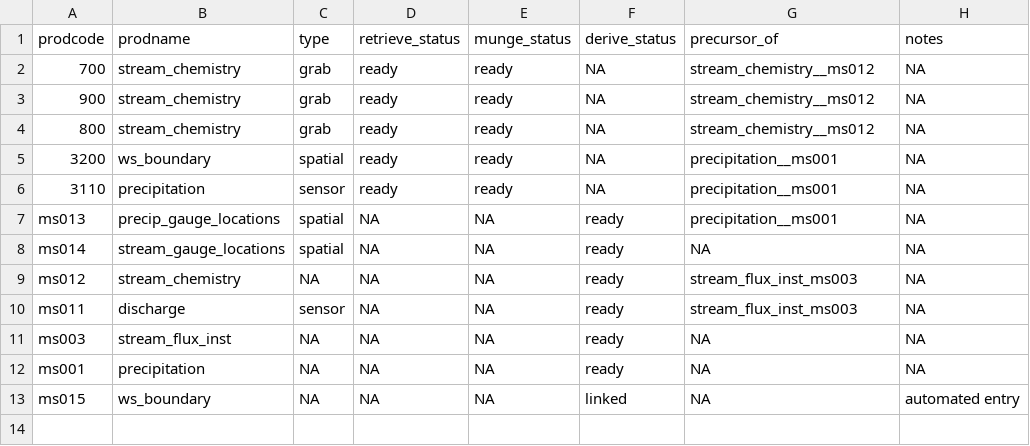
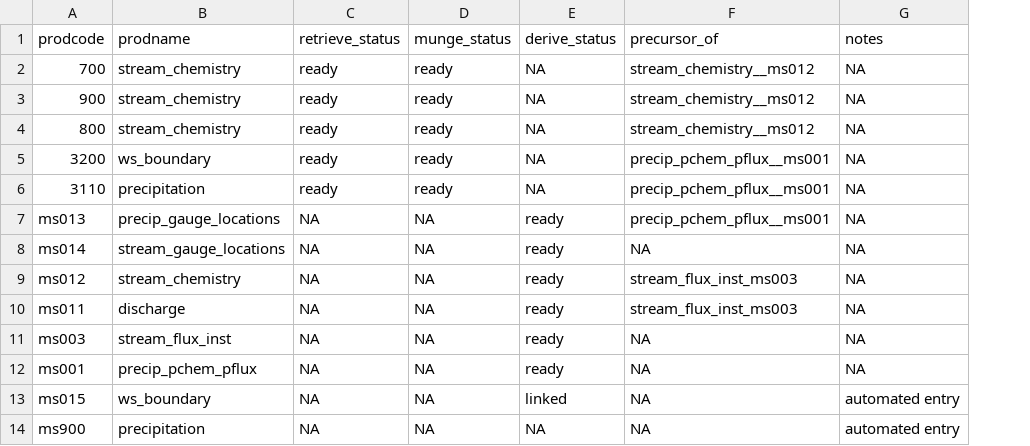
Before and after one commit to MacroSHEDS/data_processing, a CSV file: src/lter/baltimore/products.csv, drawn as a sheet; removed rows and columns are numbered as before the commit, all else as after; the diff names each change by its address in the sheet, - before the commit and + after, or states it on an @@ line.

Commit message:
derive up to date (new idw, etc) for all domains; issues with cow, luq, mcm

```diff
--- a/src/lter/baltimore/products.csv
+++ b/src/lter/baltimore/products.csv
-column C (type), rows 2-13: grab | grab | grab | spatial | sensor | spatial | spatial | NA | sensor | NA | NA | NA
-F5:F7 (precursor_of): precipitation__ms001
+F5:F7 (precursor_of): precip_pchem_pflux__ms001
-B12 (prodname): precipitation
+B12 (prodname): precip_pchem_pflux
+row 14: ms900 | precipitation | NA | NA | NA | NA | automated entry
```
Also changed, not shown: 25 other files.
